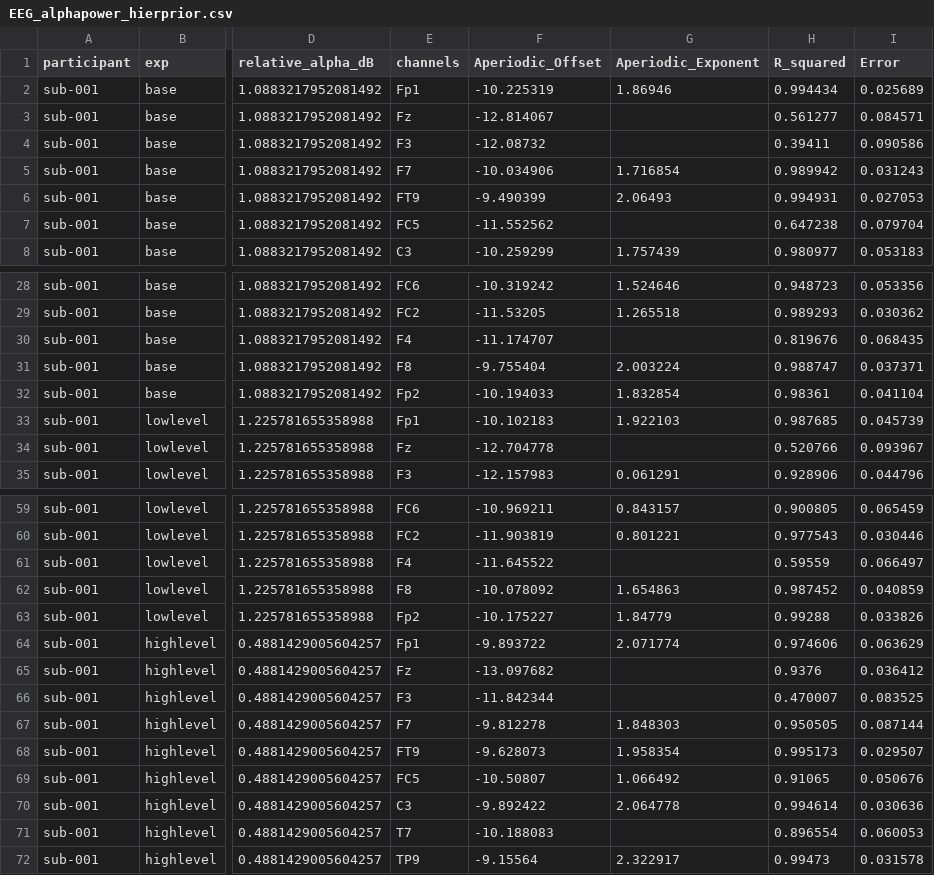
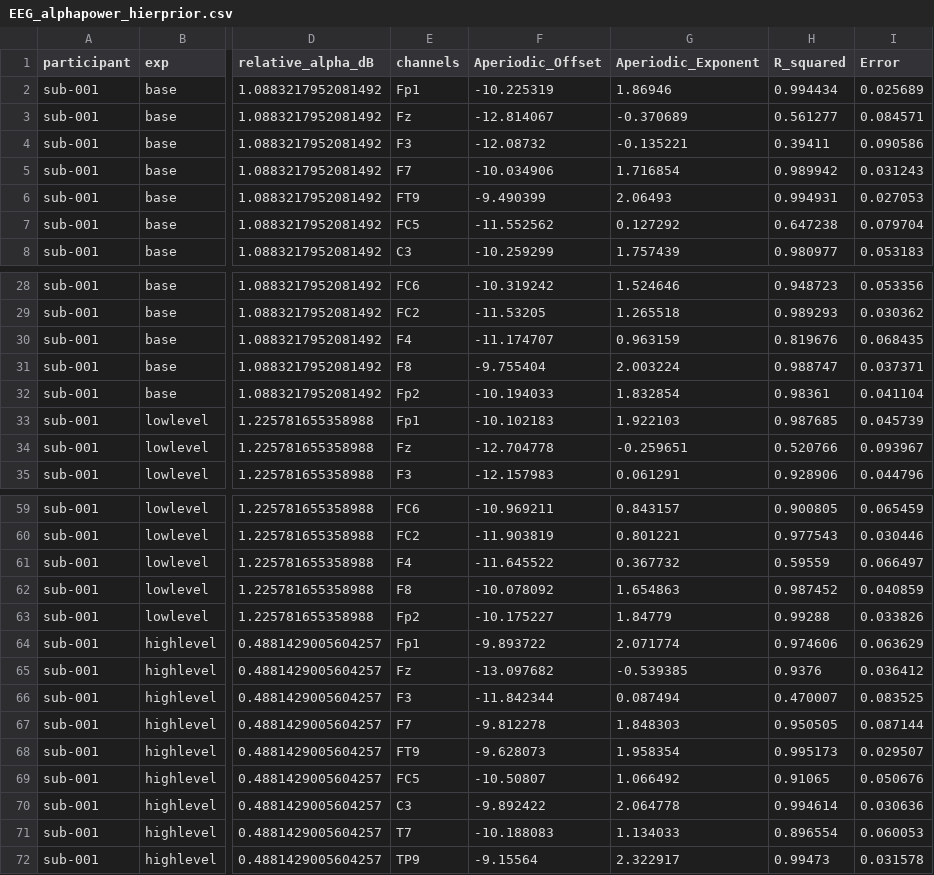
Before and after one commit to jonathanbuc/BIDSEEG_Pipeline, a CSV file: data/BIDShierPriors/derivatives/BIDSprocessed/results/EEG_alphapower_hierprior.csv, drawn as a sheet; only a part is shown, gaps mark what is left out; the diff covers the shown part only; the diff names each change by its address in the sheet, - before the commit and + after, or states it on an @@ line.

```diff
--- a/data/BIDShierPriors/derivatives/BIDSprocessed/results/EEG_alphapower_hierprior.csv
+++ b/data/BIDShierPriors/derivatives/BIDSprocessed/results/EEG_alphapower_hierprior.csv
-G3 (Aperiodic_Exponent): (empty)
+G3 (Aperiodic_Exponent): -0.370689
-G4 (Aperiodic_Exponent): (empty)
+G4 (Aperiodic_Exponent): -0.135221
-G7 (Aperiodic_Exponent): (empty)
+G7 (Aperiodic_Exponent): 0.127292
-G30 (Aperiodic_Exponent): (empty)
+G30 (Aperiodic_Exponent): 0.963159
-G34 (Aperiodic_Exponent): (empty)
+G34 (Aperiodic_Exponent): -0.259651
-G61 (Aperiodic_Exponent): (empty)
+G61 (Aperiodic_Exponent): 0.367732
-G65 (Aperiodic_Exponent): (empty)
+G65 (Aperiodic_Exponent): -0.539385
-G66 (Aperiodic_Exponent): (empty)
+G66 (Aperiodic_Exponent): 0.087494
-G71 (Aperiodic_Exponent): (empty)
+G71 (Aperiodic_Exponent): 1.134033
```
Also changed, not shown: 1 edited cell elsewhere in this file, 11 other files.
